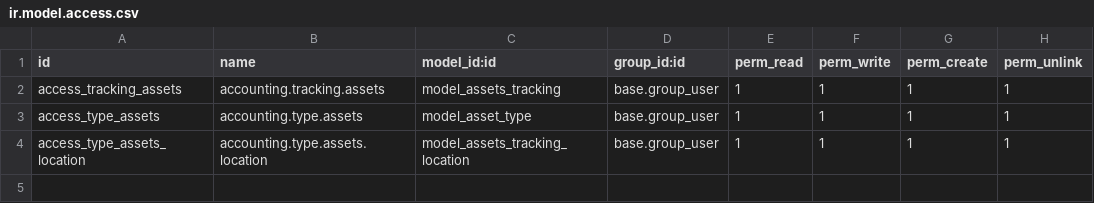
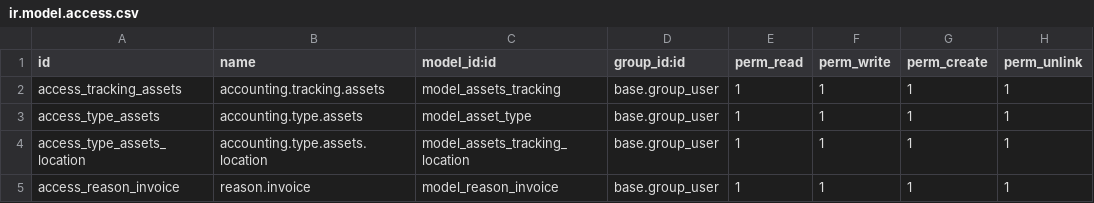
Before and after one commit to karimhwili/Elegantfactory, a CSV file: accounting_elegant/security/ir.model.access.csv, drawn as a sheet.

```diff
--- a/accounting_elegant/security/ir.model.access.csv
+++ b/accounting_elegant/security/ir.model.access.csv
@@ -4 +4,2 @@ access_type_assets,accounting.type.assets,model_asset_type,base.group_user,1,1,1
 access_type_assets_location,accounting.type.assets.location,model_assets_tracking_location,base.group_user,1,1,1,1
+access_reason_invoice,reason.invoice,model_reason_invoice,base.group_user,1,1,1,1
```
Also changed, not shown: 14 other files.
